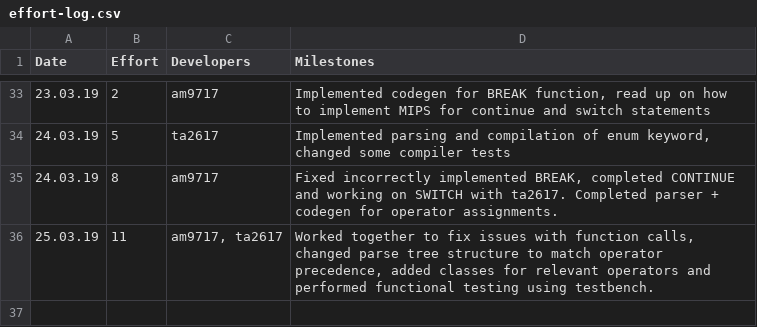
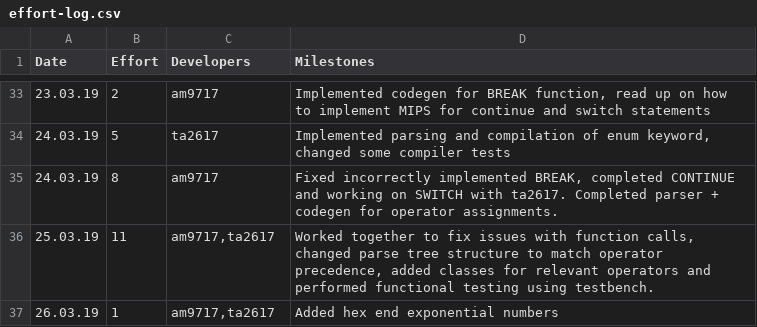
Before and after one commit to tharuraht/C-Compiler-, a CSV file: management/effort-log.csv, drawn as a sheet; only a part is shown, gaps mark what is left out.

```diff
--- a/management/effort-log.csv
+++ b/management/effort-log.csv
@@ -35,2 +35,3 @@ Date,Effort,Developers,Milestones
 24.03.19,8,am9717, "Fixed incorrectly implemented BREAK, completed CONTINUE and working on SWITCH with ta2617. Completed parser + codegen for operator assignments."
-25.03.19,11,"am9717, ta2617", "Worked together to fix issues with function calls, changed parse tree structure to match operator precedence, added classes for relevant operators and performed functional testing using testbench."
+25.03.19,11,"am9717,ta2617", "Worked together to fix issues with function calls, changed parse tree structure to match operator precedence, added classes for relevant operators and performed functional testing using testbench."
+26.03.19,1,"am9717,ta2617","Added hex end exponential numbers"
```
Also changed, not shown: 2 other files.
